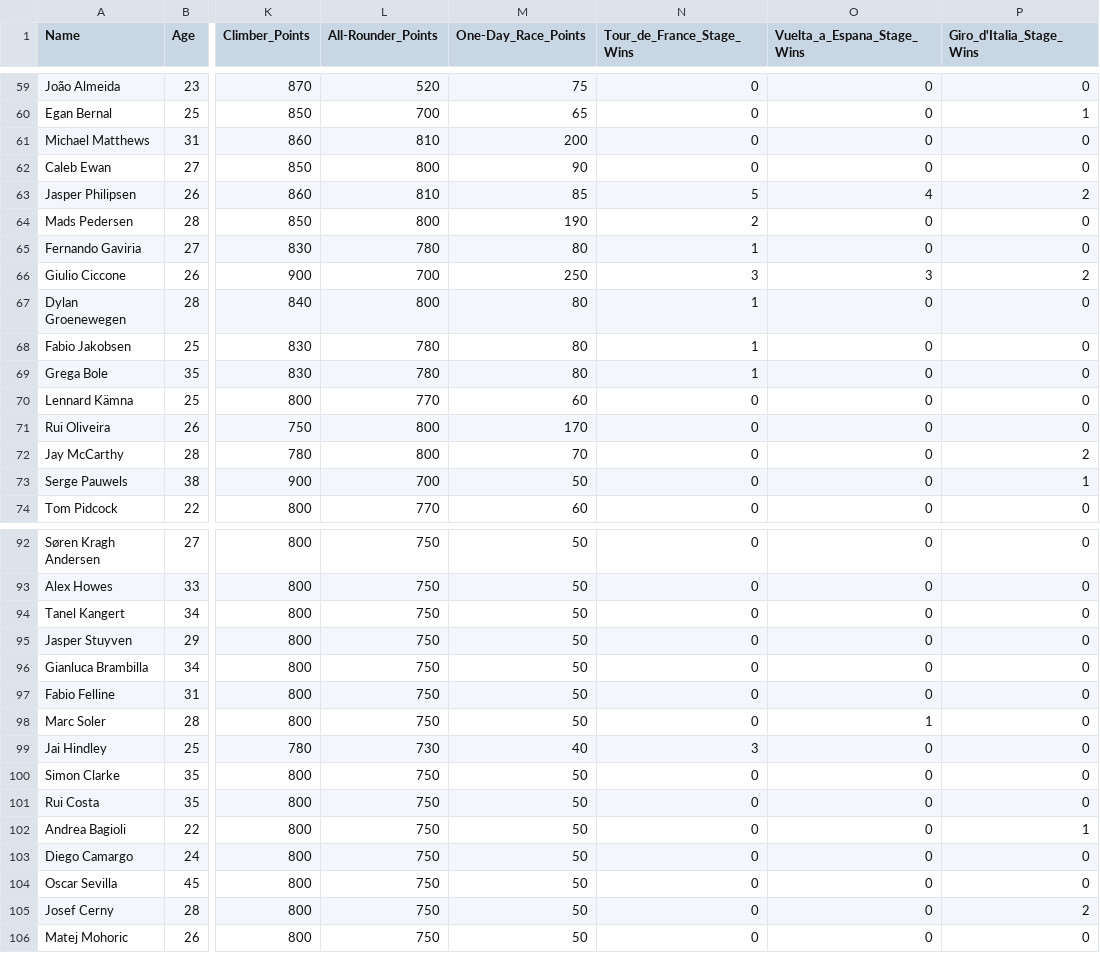
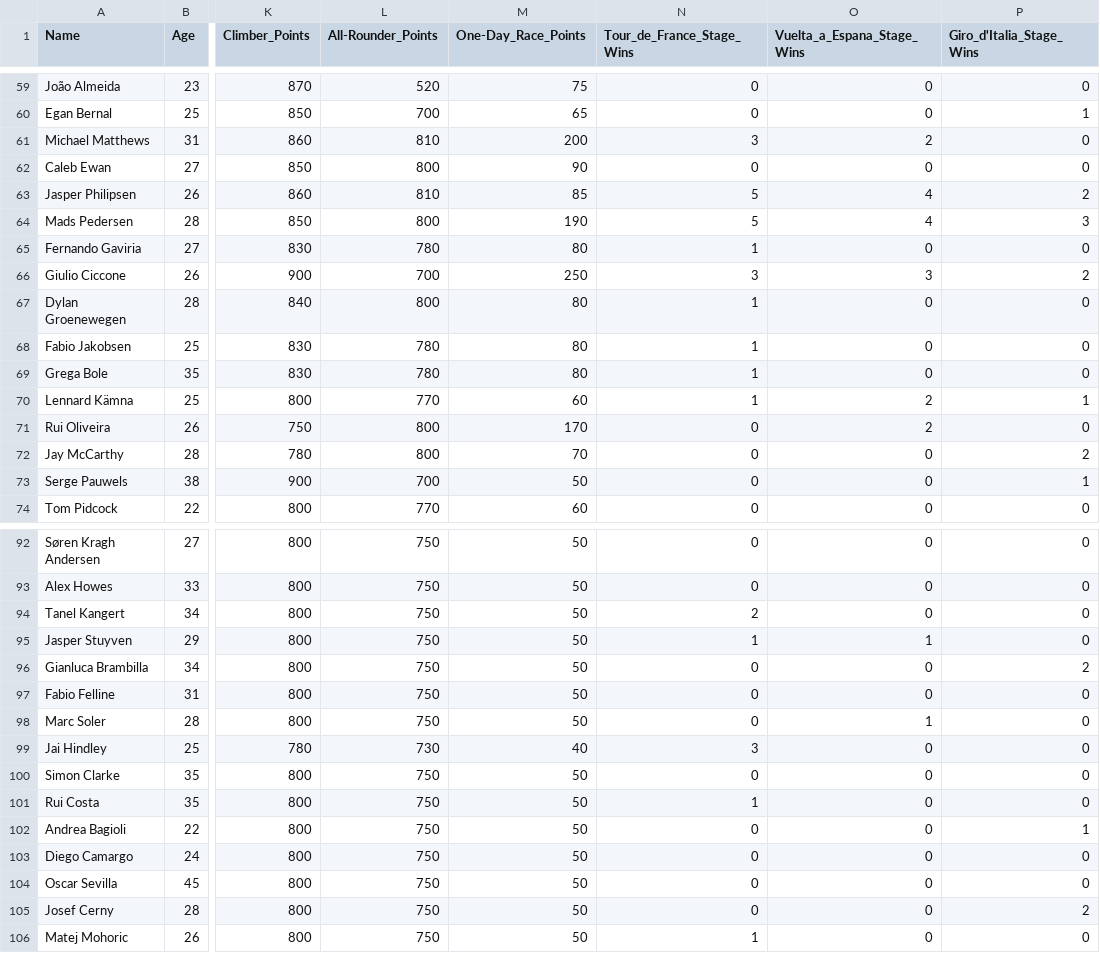
Before and after one commit to BryanSamuelA/Cyclist-Dataset, a CSV file: datacyclist.csv, drawn as a sheet; only a part is shown, gaps mark what is left out; the diff covers the shown part only; the diff names each change by its address in the sheet, - before the commit and + after, or states it on an @@ line.

Commit message:
Update datacyclist.csv

```diff
--- a/datacyclist.csv
+++ b/datacyclist.csv
-N61 (Tour_de_France_Stage_Wins): 0
+N61 (Tour_de_France_Stage_Wins): 3
-O61 (Vuelta_a_Espana_Stage_Wins): 0
+O61 (Vuelta_a_Espana_Stage_Wins): 2
-N64 (Tour_de_France_Stage_Wins): 2
+N64 (Tour_de_France_Stage_Wins): 5
-O64 (Vuelta_a_Espana_Stage_Wins): 0
+O64 (Vuelta_a_Espana_Stage_Wins): 4
-P64 (Giro_d'Italia_Stage_Wins): 0
+P64 (Giro_d'Italia_Stage_Wins): 3
-N70 (Tour_de_France_Stage_Wins): 0
+N70 (Tour_de_France_Stage_Wins): 1
-O70:O71 (Vuelta_a_Espana_Stage_Wins): 0
+O70:O71 (Vuelta_a_Espana_Stage_Wins): 2
-P70 (Giro_d'Italia_Stage_Wins): 0
+P70 (Giro_d'Italia_Stage_Wins): 1
-N94 (Tour_de_France_Stage_Wins): 0
+N94 (Tour_de_France_Stage_Wins): 2
-N95 (Tour_de_France_Stage_Wins): 0
+N95 (Tour_de_France_Stage_Wins): 1
-O95 (Vuelta_a_Espana_Stage_Wins): 0
+O95 (Vuelta_a_Espana_Stage_Wins): 1
-P96 (Giro_d'Italia_Stage_Wins): 0
+P96 (Giro_d'Italia_Stage_Wins): 2
-N101 (Tour_de_France_Stage_Wins): 0
+N101 (Tour_de_France_Stage_Wins): 1
-N106 (Tour_de_France_Stage_Wins): 0
+N106 (Tour_de_France_Stage_Wins): 1
```
Also changed, not shown: 10 edited cells elsewhere in this file.
